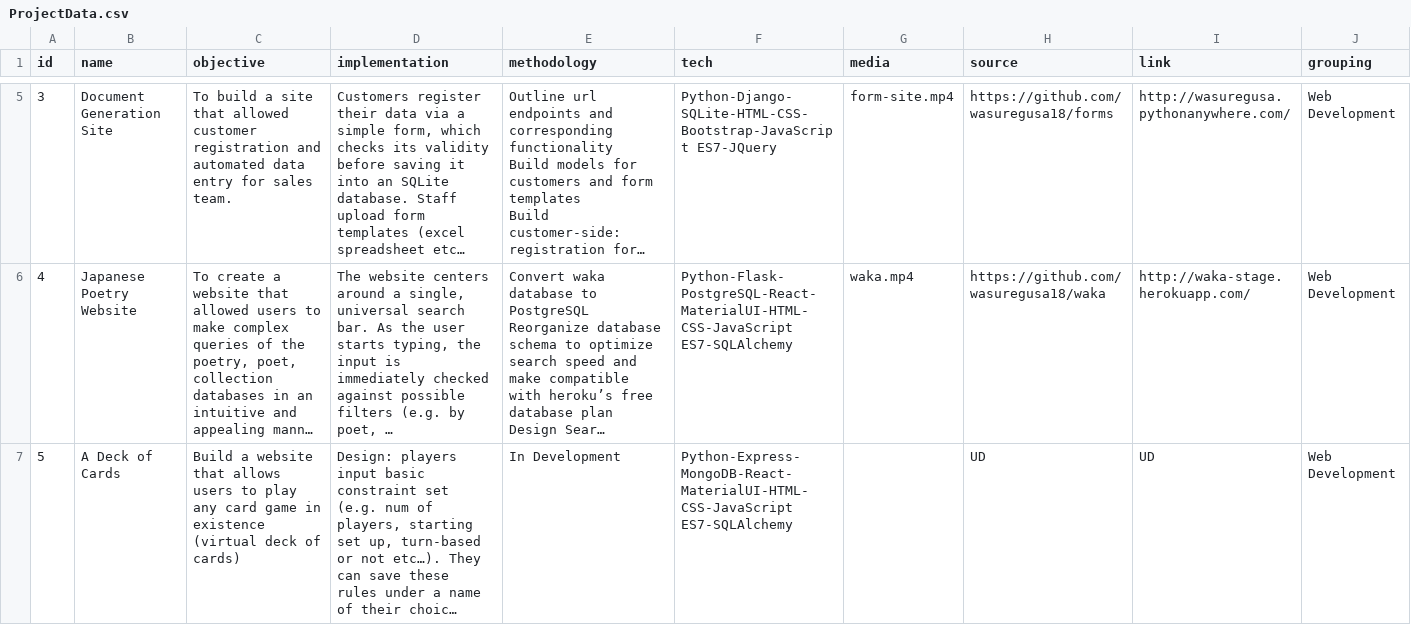
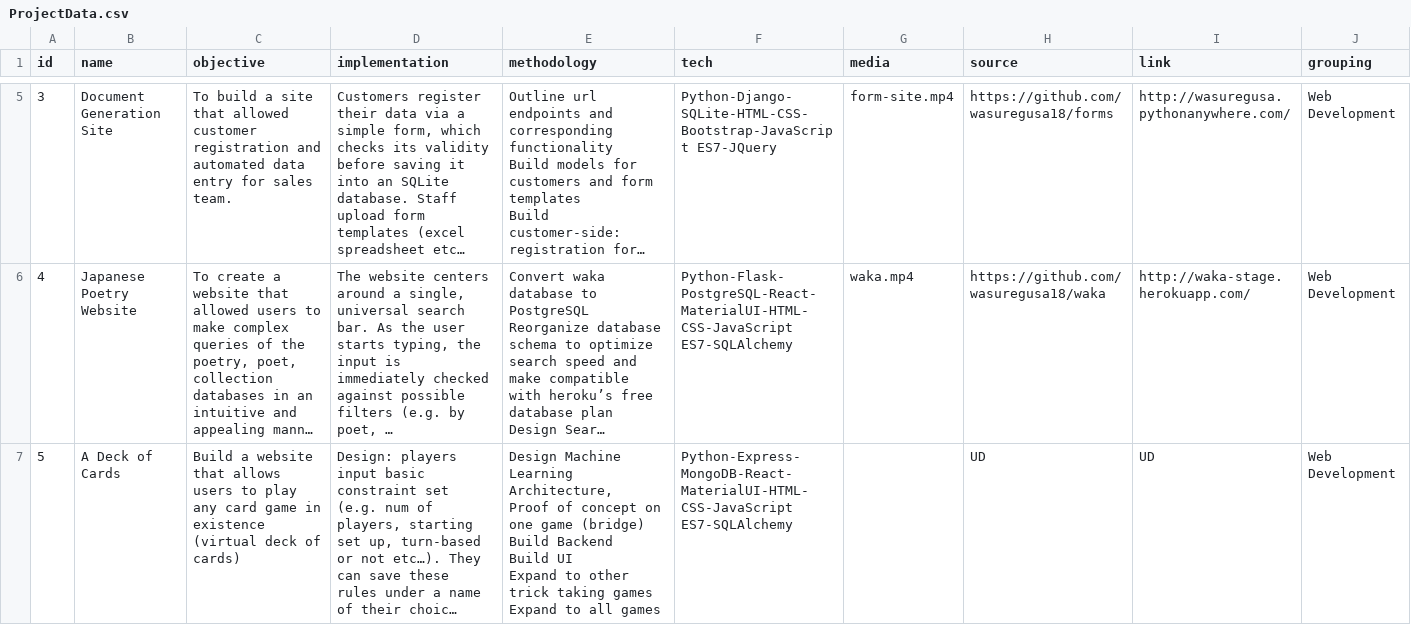
Before and after one commit to wasuregusa18/portfolio, a CSV file: raw-data/ProjectData.csv, drawn as a sheet; only a part is shown, gaps mark what is left out; long unchanged cells end in …; ↵ is a line break in a cell; the diff names each change by its address in the sheet, - before the commit and + after, or states it on an @@ line.

Commit message:
edit project data

```diff
--- a/raw-data/ProjectData.csv
+++ b/raw-data/ProjectData.csv
-E7 (methodology): In Development
+E7 (methodology): Design Machine Learning Architecture, ↵ Proof of concept on one game (bridge) ↵ Build Backend ↵ Build UI ↵ Expand to other trick taking games ↵ Expand to all games
```
